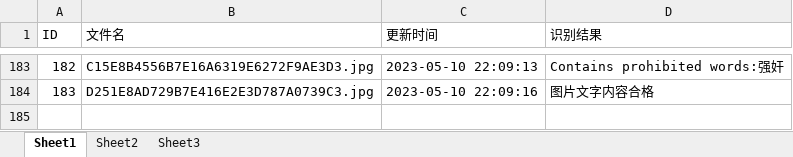
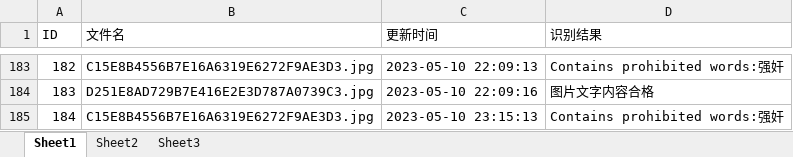
Before and after one commit to Basket-Fatty/Detection, an Excel workbook: detection/result.xlsx, sheet Sheet1, drawn as a sheet; only a part is shown, gaps mark what is left out; values as stored, in another font and other column widths than the file's, no borders; the diff names each change by its address in the sheet, - before the commit and + after, or states it on an @@ line.

```diff
--- a/detection/result.xlsx (sheet Sheet1)
+++ b/detection/result.xlsx (sheet Sheet1)
+row 185: 184 | C15E8B4556B7E16A6319E6272F9AE3D3.jpg | 2023-05-10 23:15:13 | Contains prohibited words:强奸
```
Also changed, not shown: 3 other files.
